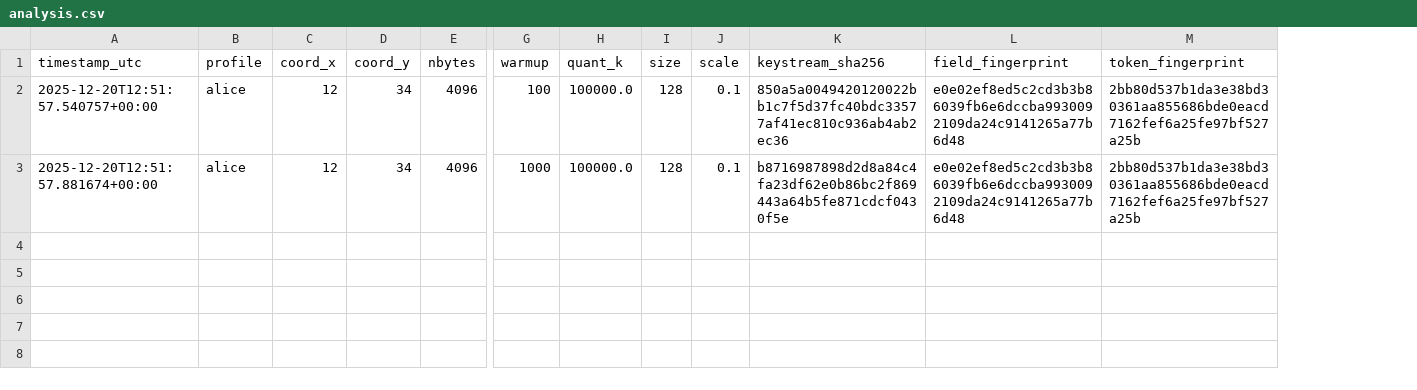
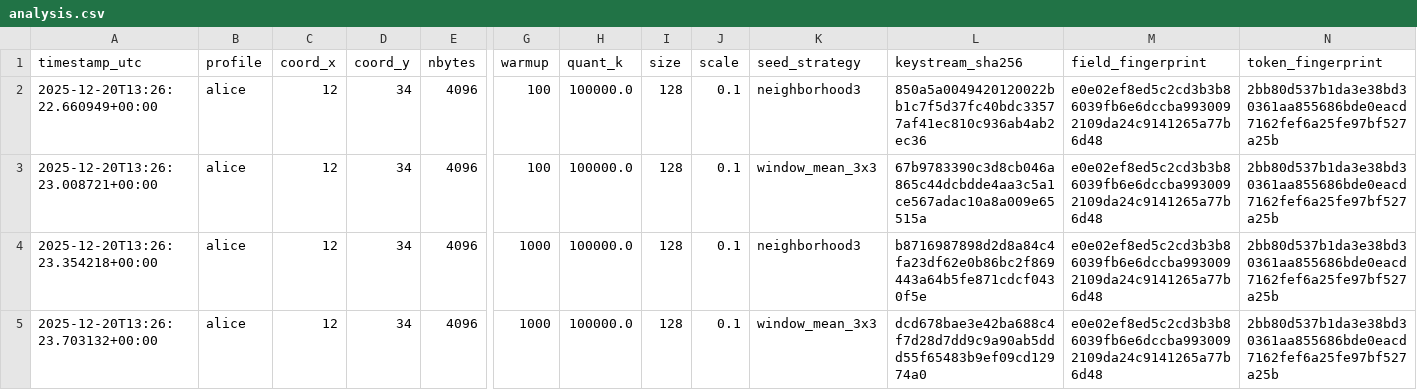
Before and after one commit to th-web-dev/cli_chaoscrypto, a CSV file: analysis.csv, drawn as a sheet; only a part is shown, gaps mark what is left out; addresses are those after the commit; rows hold the shown columns only; the diff names each change by its address in the sheet, - before the commit and + after, or states it on an @@ line.

```diff
--- a/analysis.csv
+++ b/analysis.csv
+column K (seed_strategy), row 2: neighborhood3; row 4: neighborhood3
-A2 (timestamp_utc): 2025-12-20T12:51:57.540757+00:00
+A2 (timestamp_utc): 2025-12-20T13:26:22.660949+00:00
+row 3: 2025-12-20T13:26:23.008721+00:00 | alice | 12 | 34 | 4096 | 100 | 100000.0 | 128 | 0.1 | window_mean_3x3 | 67b9783390c3d8cb046a865c44dcbdde4aa3c5a1ce567adac10a8a009e65515a | e0e02ef8ed5c2cd3b3b86039fb6e6dccba9930092109da24c9141265a77b6d48 | 2bb80d537b1da3e38bd30361aa855686bde0eacd7162fef6a25fe97bf527a25b
-A4 (timestamp_utc): 2025-12-20T12:51:57.881674+00:00
+A4 (timestamp_utc): 2025-12-20T13:26:23.354218+00:00
+row 5: 2025-12-20T13:26:23.703132+00:00 | alice | 12 | 34 | 4096 | 1000 | 100000.0 | 128 | 0.1 | window_mean_3x3 | dcd678bae3e42ba688c4f7d28d7dd9c9a90ab5ddd55f65483b9ef09cd12974a0 | e0e02ef8ed5c2cd3b3b86039fb6e6dccba9930092109da24c9141265a77b6d48 | 2bb80d537b1da3e38bd30361aa855686bde0eacd7162fef6a25fe97bf527a25b
```
Also changed, not shown: results.csv, 26 other files.
